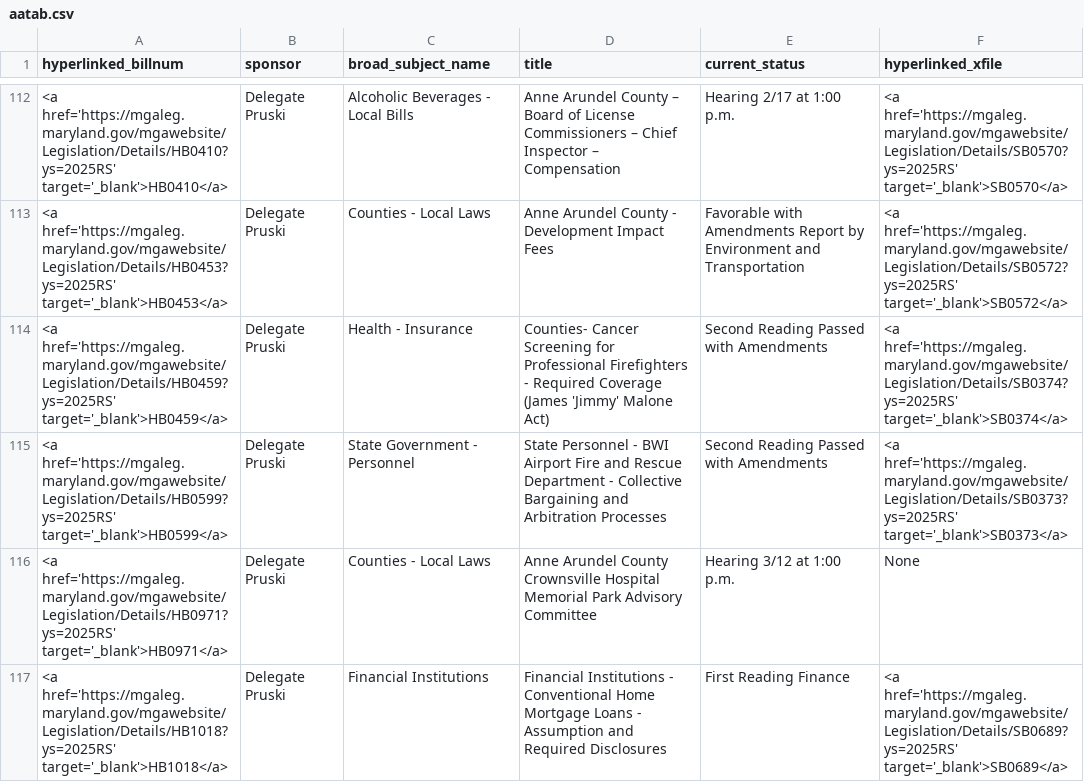
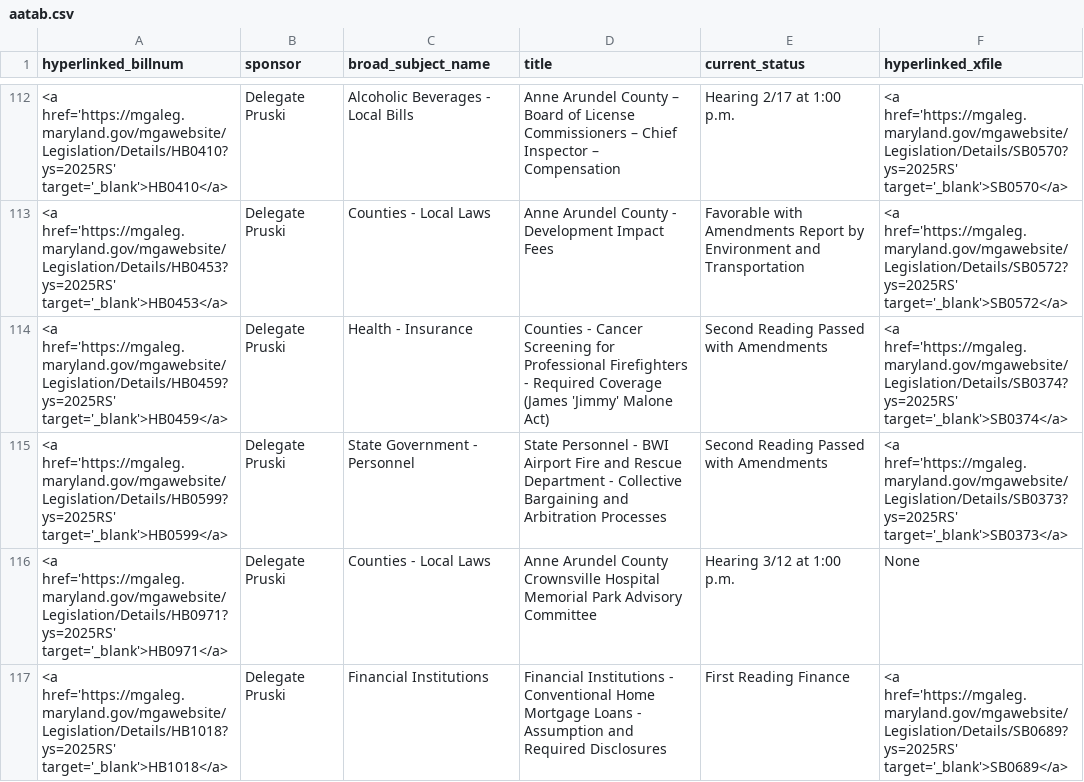
Before and after one commit to Baltimore-Sun/md-ga-bill-tracker, a CSV file: aatab.csv, drawn as a sheet; only a part is shown, gaps mark what is left out.

```diff
--- a/aatab.csv
+++ b/aatab.csv
@@ -113,3 +113,3 @@ hyperlinked_billnum,sponsor,broad_subject_name,title,current_status,hyperlinked_
 <a href='https://mgaleg.maryland.gov/mgawebsite/Legislation/Details/HB0453?ys=2025RS' target='_blank'>HB0453</a>,Delegate Pruski,Counties - Local Laws,Anne Arundel County - Development Impact Fees,Favorable with Amendments Report by Environment and Transportation,<a href='https://mgaleg.maryland.gov/mgawebsite/Legislation/Details/SB0572?ys=2025RS' target='_blank'>SB0572</a>
-<a href='https://mgaleg.maryland.gov/mgawebsite/Legislation/Details/HB0459?ys=2025RS' target='_blank'>HB0459</a>,Delegate Pruski,Health - Insurance,Counties- Cancer Screening for Professional Firefighters - Required Coverage (James 'Jimmy' Malone Act),Second Reading Passed with Amendments,<a href='https://mgaleg.maryland.gov/mgawebsite/Legislation/Details/SB0374?ys=2025RS' target='_blank'>SB0374</a>
+<a href='https://mgaleg.maryland.gov/mgawebsite/Legislation/Details/HB0459?ys=2025RS' target='_blank'>HB0459</a>,Delegate Pruski,Health - Insurance,Counties - Cancer Screening for Professional Firefighters - Required Coverage (James 'Jimmy' Malone Act),Second Reading Passed with Amendments,<a href='https://mgaleg.maryland.gov/mgawebsite/Legislation/Details/SB0374?ys=2025RS' target='_blank'>SB0374</a>
 <a href='https://mgaleg.maryland.gov/mgawebsite/Legislation/Details/HB0599?ys=2025RS' target='_blank'>HB0599</a>,Delegate Pruski,State Government - Personnel,State Personnel - BWI Airport Fire and Rescue Department - Collective Bargaining and Arbitration Processes,Second Reading Passed with Amendments,<a href='https://mgaleg.maryland.gov/mgawebsite/Legislation/Details/SB0373?ys=2025RS' target='_blank'>SB0373</a>
```
Also changed, not shown: hartab.csv.
